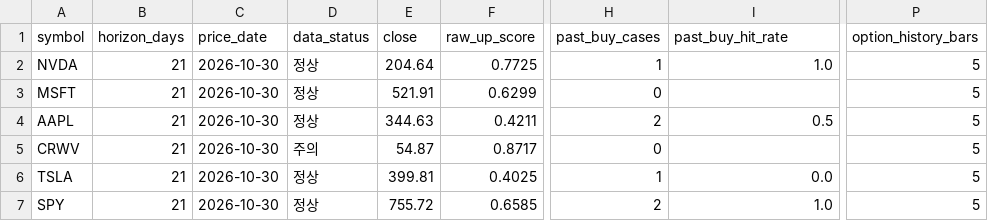
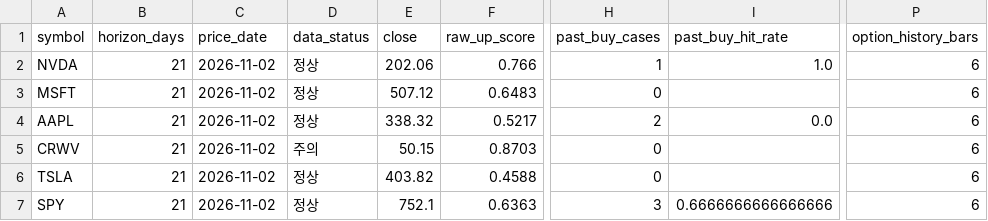
Before and after one commit to mssetups-maker/smartstock-ai-mobile, a CSV file: SmartStock_AI_FREE_v9_Mobile_First/reports/latest.csv, drawn as a sheet; only a part is shown, gaps mark what is left out; the diff names each change by its address in the sheet, - before the commit and + after, or states it on an @@ line.

```diff
--- a/SmartStock_AI_FREE_v9_Mobile_First/reports/latest.csv
+++ b/SmartStock_AI_FREE_v9_Mobile_First/reports/latest.csv
-C2:C7 (price_date): 2026-10-30
+C2:C7 (price_date): 2026-11-02
-E2 (close): 204.64
+E2 (close): 202.06
-F2 (raw_up_score): 0.7725
+F2 (raw_up_score): 0.766
-P2:P7 (option_history_bars): 5
+P2:P7 (option_history_bars): 6
-E3 (close): 521.91
+E3 (close): 507.12
-F3 (raw_up_score): 0.6299
+F3 (raw_up_score): 0.6483
-E4 (close): 344.63
+E4 (close): 338.32
-F4 (raw_up_score): 0.4211
+F4 (raw_up_score): 0.5217
-I4 (past_buy_hit_rate): 0.5
+I4 (past_buy_hit_rate): 0.0
-E5 (close): 54.87
+E5 (close): 50.15
-F5 (raw_up_score): 0.8717
+F5 (raw_up_score): 0.8703
-E6 (close): 399.81
+E6 (close): 403.82
-F6 (raw_up_score): 0.4025
+F6 (raw_up_score): 0.4588
-H6 (past_buy_cases): 1
+H6 (past_buy_cases): 0
-I6 (past_buy_hit_rate): 0.0
+I6 (past_buy_hit_rate): (empty)
-E7 (close): 755.72
+E7 (close): 752.1
-F7 (raw_up_score): 0.6585
+F7 (raw_up_score): 0.6363
-H7 (past_buy_cases): 2
+H7 (past_buy_cases): 3
-I7 (past_buy_hit_rate): 1.0
+I7 (past_buy_hit_rate): 0.6666666666666666
```
Also changed, not shown: SmartStock_AI_FREE_v9_Mobile_First/data/crypto_daily/KRW-BTC.csv, SmartStock_AI_FREE_v9_Mobile_First/data/crypto_daily/KRW-ETH.csv, 16 other files.
